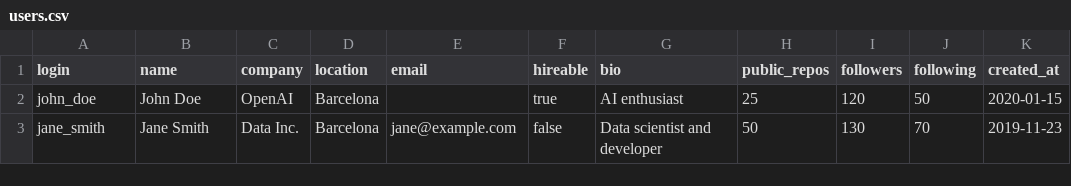
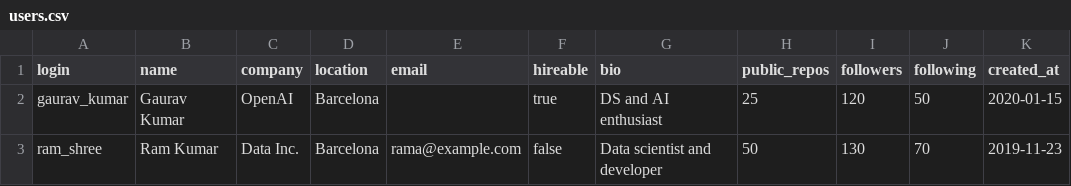
Before and after one commit to Mr-GauravKumar/TDS-P1, a CSV file: users.csv, drawn as a sheet.

Commit message:
Update users.csv

```diff
--- a/users.csv
+++ b/users.csv
@@ -1,3 +1,3 @@
 login,name,company,location,email,hireable,bio,public_repos,followers,following,created_at
-john_doe,John Doe,OpenAI,Barcelona,,true,"AI enthusiast",25,120,50,2020-01-15
-jane_smith,Jane Smith,Data Inc.,Barcelona,jane@example.com,false,"Data scientist and developer",50,130,70,2019-11-23
+gaurav_kumar,Gaurav Kumar ,OpenAI,Barcelona,,true,"DS and AI enthusiast",25,120,50,2020-01-15
+ram_shree,Ram Kumar,Data Inc.,Barcelona,rama@example.com,false,"Data scientist and developer",50,130,70,2019-11-23
```
